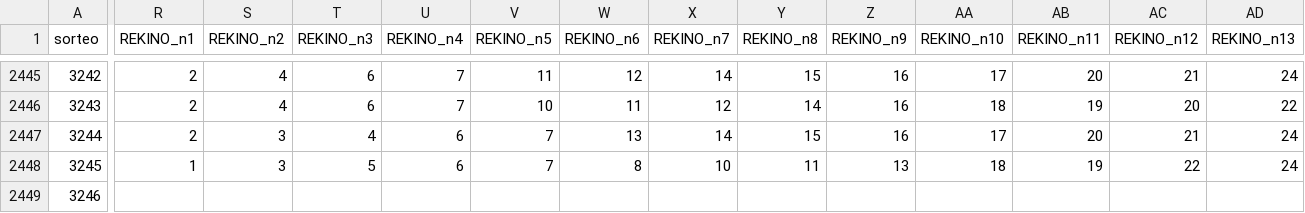
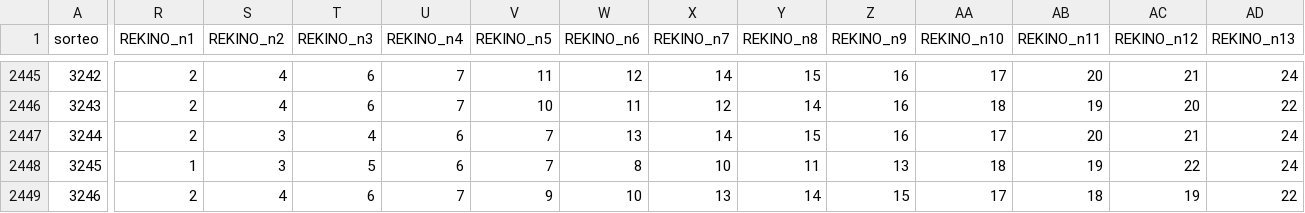
Before and after one commit to GaboAzorin/kin-lo, a CSV file: data/loteria_historial.csv, drawn as a sheet; only a part is shown, gaps mark what is left out; the diff covers the shown part only; the diff names each change by its address in the sheet, - before the commit and + after, or states it on an @@ line.

```diff
--- a/data/loteria_historial.csv
+++ b/data/loteria_historial.csv
-R2449 (REKINO_n1): (empty)
+R2449 (REKINO_n1): 2
-S2449 (REKINO_n2): (empty)
+S2449 (REKINO_n2): 4
-T2449 (REKINO_n3): (empty)
+T2449 (REKINO_n3): 6
-U2449 (REKINO_n4): (empty)
+U2449 (REKINO_n4): 7
-V2449 (REKINO_n5): (empty)
+V2449 (REKINO_n5): 9
-W2449 (REKINO_n6): (empty)
+W2449 (REKINO_n6): 10
-X2449 (REKINO_n7): (empty)
+X2449 (REKINO_n7): 13
-Y2449 (REKINO_n8): (empty)
+Y2449 (REKINO_n8): 14
-Z2449 (REKINO_n9): (empty)
+Z2449 (REKINO_n9): 15
-AA2449 (REKINO_n10): (empty)
+AA2449 (REKINO_n10): 17
-AB2449 (REKINO_n11): (empty)
+AB2449 (REKINO_n11): 18
-AC2449 (REKINO_n12): (empty)
+AC2449 (REKINO_n12): 19
-AD2449 (REKINO_n13): (empty)
+AD2449 (REKINO_n13): 22
```
Also changed, not shown: 15 edited cells elsewhere in this file, data/kino_premios_historial.csv, 6 other files.
